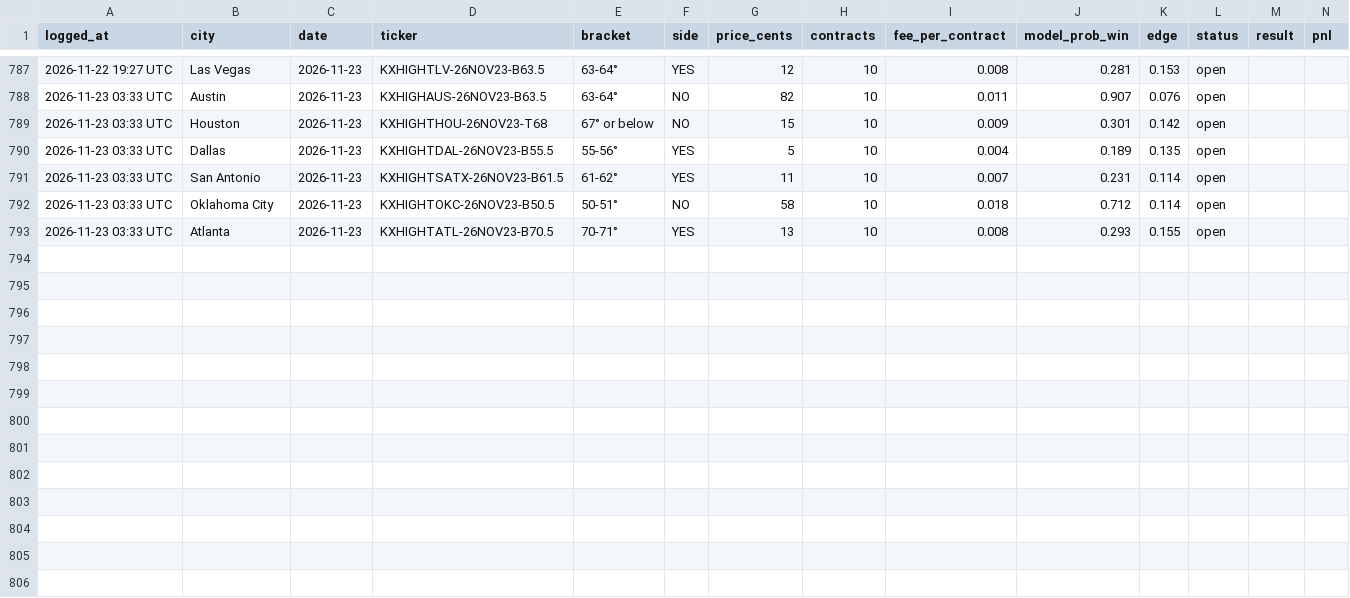
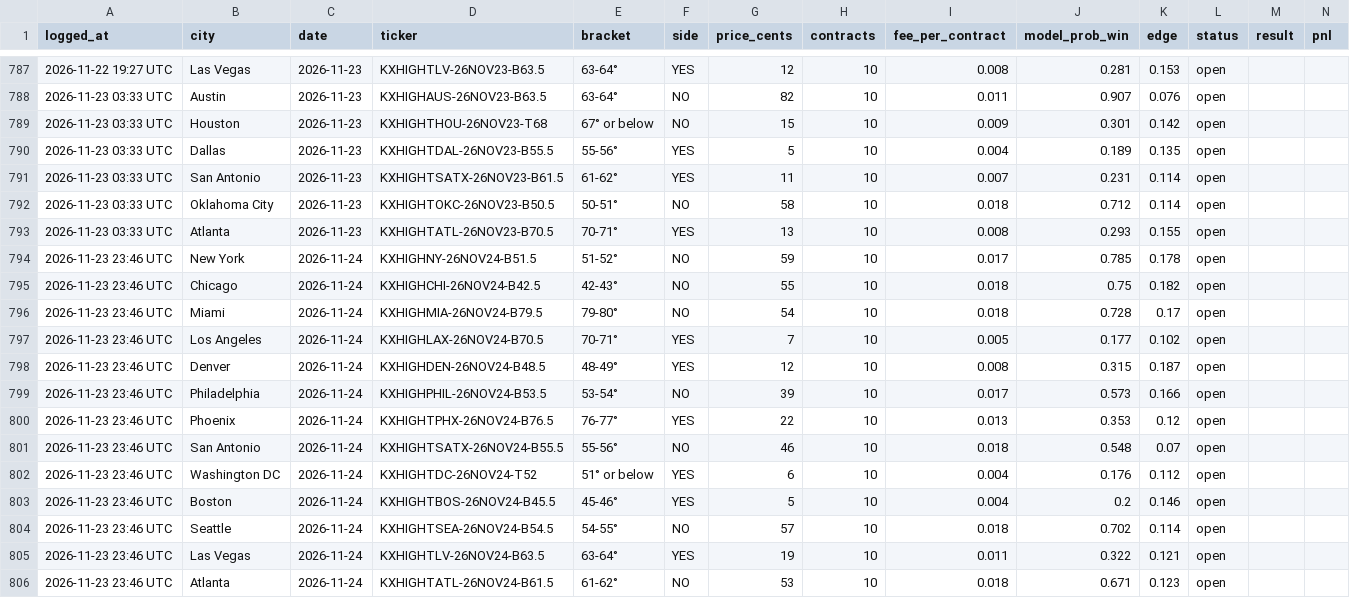
Before and after one commit to kieroncg44/weather-bot, a CSV file: paper_trades.csv, drawn as a sheet; only a part is shown, gaps mark what is left out; the diff covers the shown part only.

```diff
--- a/paper_trades.csv
+++ b/paper_trades.csv
@@ -793 +793,14 @@ logged_at,city,date,ticker,bracket,side,price_cents,contracts,fee_per_contract,m
 2026-11-23 03:33 UTC,Atlanta,2026-11-23,KXHIGHTATL-26NOV23-B70.5,70-71°,YES,13,10,0.008,0.293,0.155,open,,
+2026-11-23 23:46 UTC,New York,2026-11-24,KXHIGHNY-26NOV24-B51.5,51-52°,NO,59,10,0.017,0.785,0.178,open,,
+2026-11-23 23:46 UTC,Chicago,2026-11-24,KXHIGHCHI-26NOV24-B42.5,42-43°,NO,55,10,0.018,0.75,0.182,open,,
+2026-11-23 23:46 UTC,Miami,2026-11-24,KXHIGHMIA-26NOV24-B79.5,79-80°,NO,54,10,0.018,0.728,0.17,open,,
+2026-11-23 23:46 UTC,Los Angeles,2026-11-24,KXHIGHLAX-26NOV24-B70.5,70-71°,YES,7,10,0.005,0.177,0.102,open,,
+2026-11-23 23:46 UTC,Denver,2026-11-24,KXHIGHDEN-26NOV24-B48.5,48-49°,YES,12,10,0.008,0.315,0.187,open,,
+2026-11-23 23:46 UTC,Philadelphia,2026-11-24,KXHIGHPHIL-26NOV24-B53.5,53-54°,NO,39,10,0.017,0.573,0.166,open,,
+2026-11-23 23:46 UTC,Phoenix,2026-11-24,KXHIGHTPHX-26NOV24-B76.5,76-77°,YES,22,10,0.013,0.353,0.12,open,,
+2026-11-23 23:46 UTC,San Antonio,2026-11-24,KXHIGHTSATX-26NOV24-B55.5,55-56°,NO,46,10,0.018,0.548,0.07,open,,
+2026-11-23 23:46 UTC,Washington DC,2026-11-24,KXHIGHTDC-26NOV24-T52,51° or below,YES,6,10,0.004,0.176,0.112,open,,
+2026-11-23 23:46 UTC,Boston,2026-11-24,KXHIGHTBOS-26NOV24-B45.5,45-46°,YES,5,10,0.004,0.2,0.146,open,,
+2026-11-23 23:46 UTC,Seattle,2026-11-24,KXHIGHTSEA-26NOV24-B54.5,54-55°,NO,57,10,0.018,0.702,0.114,open,,
+2026-11-23 23:46 UTC,Las Vegas,2026-11-24,KXHIGHTLV-26NOV24-B63.5,63-64°,YES,19,10,0.011,0.322,0.121,open,,
+2026-11-23 23:46 UTC,Atlanta,2026-11-24,KXHIGHTATL-26NOV24-B61.5,61-62°,NO,53,10,0.018,0.671,0.123,open,,
```
Also changed, not shown: 36 edited cells elsewhere in this file, actuals.csv, forecasts.csv, 5 other files.
